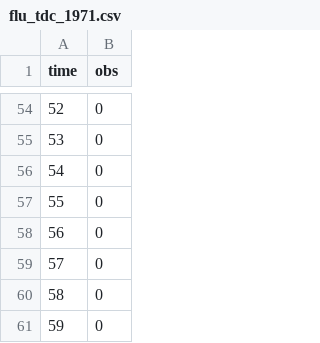
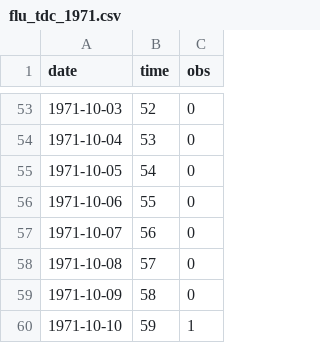
Before and after one commit to sbfnk/mfiidd, a CSV file: data/flu_tdc_1971.csv, drawn as a sheet; only a part is shown, gaps mark what is left out; addresses are those after the commit; the diff covers the shown part only; the diff names each change by its address in the sheet, - before the commit and + after, or states it on an @@ line.

```diff
--- a/data/flu_tdc_1971.csv
+++ b/data/flu_tdc_1971.csv
+column A (date), rows 53-60: 1971-10-03 | 1971-10-04 | 1971-10-05 | 1971-10-06 | 1971-10-07 | 1971-10-08 | 1971-10-09 | 1971-10-10
-C60 (obs): 0
+C60 (obs): 1
```
Also changed, not shown: 1 removed row and 43 edited cells elsewhere in this file.
